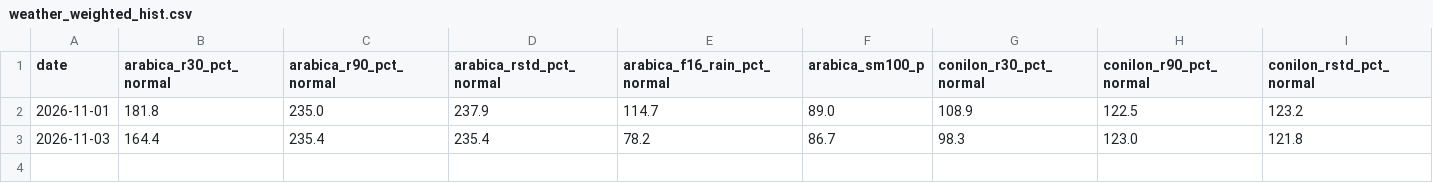
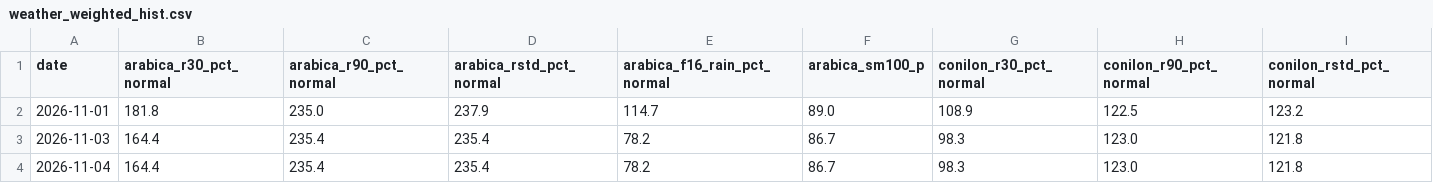
Before and after one commit to BMR-Com/Brazil--trade, a CSV file: data/coffee/weather_weighted_hist.csv, drawn as a sheet; only a part is shown; rows hold the shown columns only; the diff names each change by its address in the sheet, - before the commit and + after, or states it on an @@ line.

Commit message:
data: Cecafé daily, Conab coffee, weighted weather 2026-11-04

```diff
--- a/data/coffee/weather_weighted_hist.csv
+++ b/data/coffee/weather_weighted_hist.csv
+row 4: 2026-11-04 | 164.4 | 235.4 | 235.4 | 78.2 | 86.7 | 98.3 | 123.0 | 121.8
```
Also changed, not shown: 4 other files.
